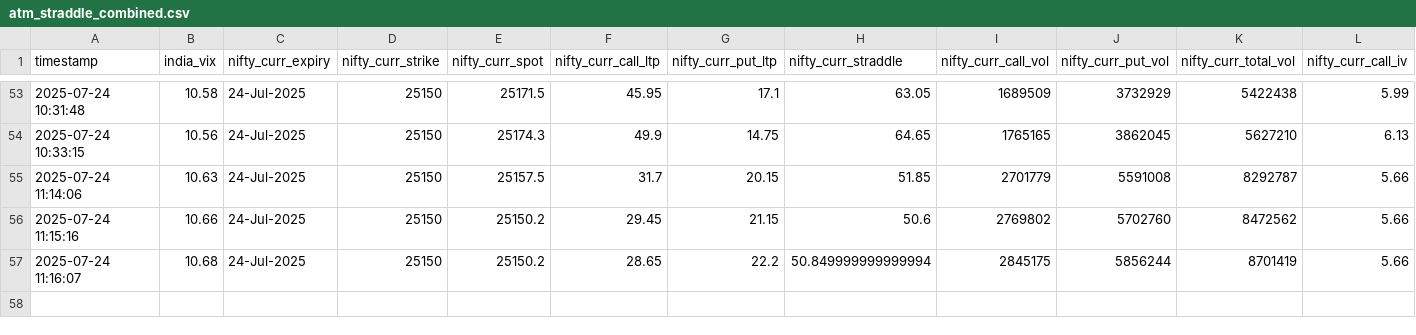
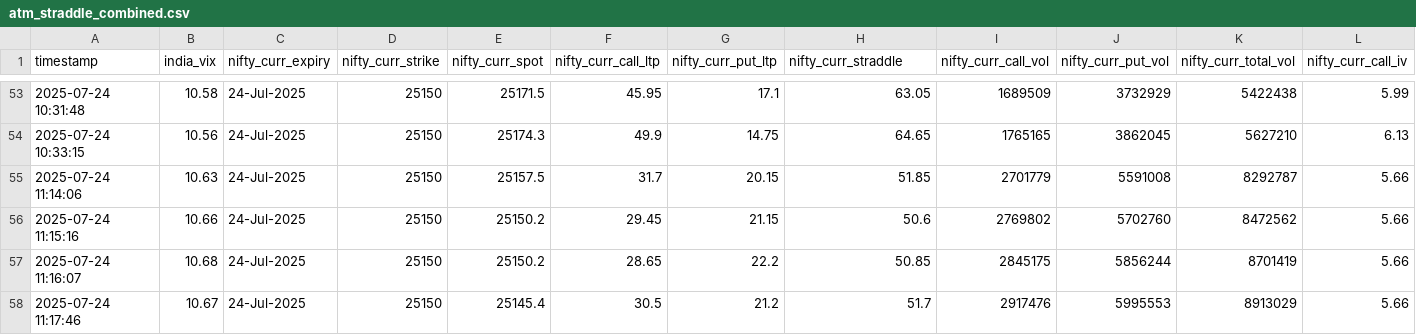
Before and after one commit to sureshugeology-stock/nse_ivp_live_monitor_2.0, a CSV file: static/atm_straddle_combined.csv, drawn as a sheet; only a part is shown, gaps mark what is left out; rows hold the shown columns only; the diff names each change by its address in the sheet, - before the commit and + after, or states it on an @@ line.

```diff
--- a/static/atm_straddle_combined.csv
+++ b/static/atm_straddle_combined.csv
-H57 (nifty_curr_straddle): 50.849999999999994
+H57 (nifty_curr_straddle): 50.85
+row 58: 2025-07-24 11:17:46 | 10.67 | 24-Jul-2025 | 25150 | 25145.4 | 30.5 | 21.2 | 51.7 | 2917476 | 5995553 | 8913029 | 5.66
```
Also changed, not shown: 2 other files.
